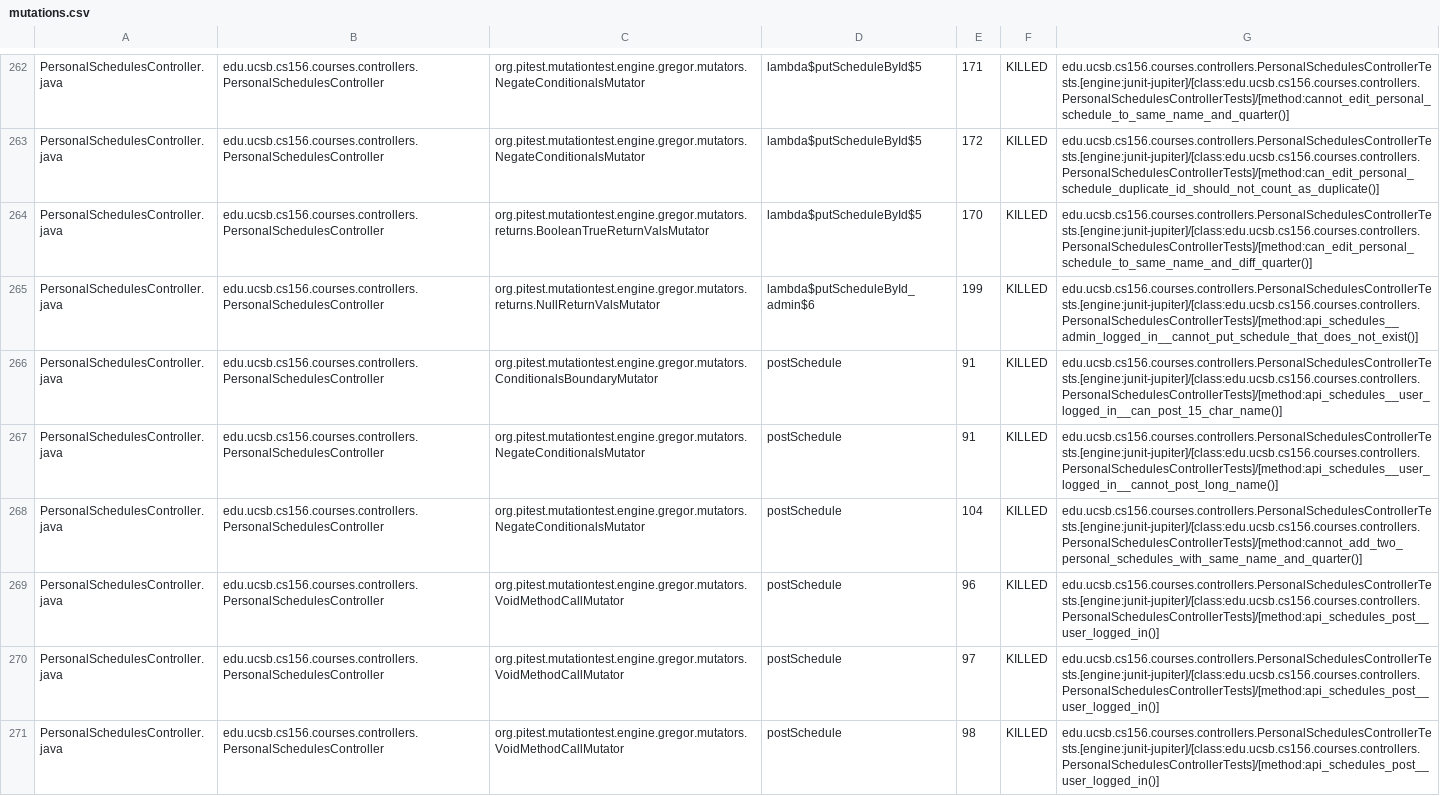
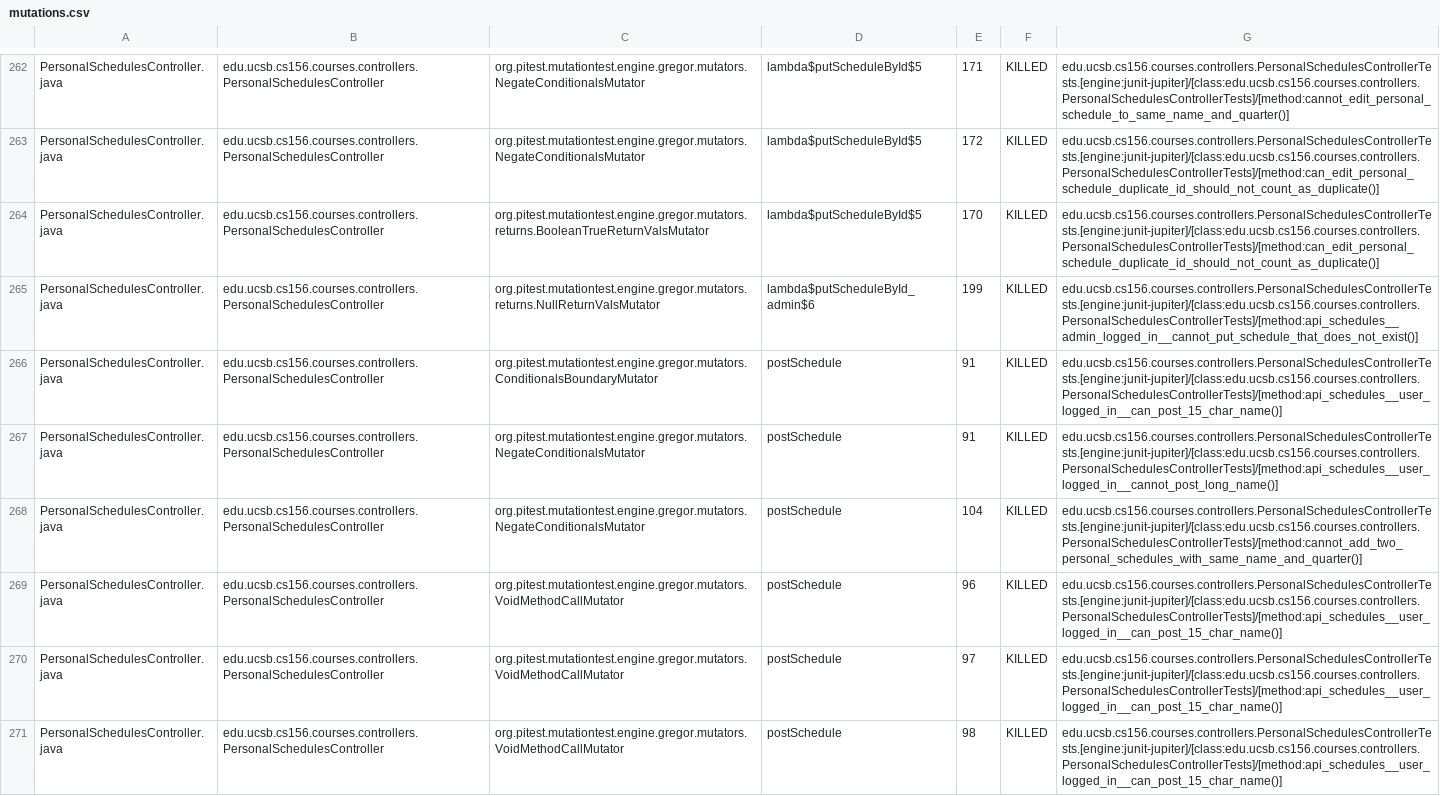
Before and after one commit to ucsb-cs156-s26/proj-courses-s26-04, a CSV file: prs/27/pitest/mutations.csv, drawn as a sheet; only a part is shown, gaps mark what is left out; the diff covers the shown part only.

Commit message:
Deploying to gh-pages from @ ucsb-cs156-s26/proj-courses-s26-04@54c774e6b65893a8fe90047431ad1e5d0e661fae 🚀

```diff
--- a/prs/27/pitest/mutations.csv
+++ b/prs/27/pitest/mutations.csv
@@ -263,3 +263,3 @@ PersonalSchedulesController.java,edu.ucsb.cs156.courses.controllers.PersonalSche
 PersonalSchedulesController.java,edu.ucsb.cs156.courses.controllers.PersonalSchedulesController,org.pitest.mutationtest.engine.gregor.mutators.NegateConditionalsMutator,lambda$putScheduleById$5,172,KILLED,edu.ucsb.cs156.courses.controllers.PersonalSchedulesControllerTests.[engine:junit-jupiter]/[class:edu.ucsb.cs156.courses.controllers.PersonalSchedulesControllerTests]/[method:can_edit_personal_schedule_duplicate_id_should_not_count_as_duplicate()]
-PersonalSchedulesController.java,edu.ucsb.cs156.courses.controllers.PersonalSchedulesController,org.pitest.mutationtest.engine.gregor.mutators.returns.BooleanTrueReturnValsMutator,lambda$putScheduleById$5,170,KILLED,edu.ucsb.cs156.courses.controllers.PersonalSchedulesControllerTests.[engine:junit-jupiter]/[class:edu.ucsb.cs156.courses.controllers.PersonalSchedulesControllerTests]/[method:can_edit_personal_schedule_to_same_name_and_diff_quarter()]
+PersonalSchedulesController.java,edu.ucsb.cs156.courses.controllers.PersonalSchedulesController,org.pitest.mutationtest.engine.gregor.mutators.returns.BooleanTrueReturnValsMutator,lambda$putScheduleById$5,170,KILLED,edu.ucsb.cs156.courses.controllers.PersonalSchedulesControllerTests.[engine:junit-jupiter]/[class:edu.ucsb.cs156.courses.controllers.PersonalSchedulesControllerTests]/[method:can_edit_personal_schedule_duplicate_id_should_not_count_as_duplicate()]
 PersonalSchedulesController.java,edu.ucsb.cs156.courses.controllers.PersonalSchedulesController,org.pitest.mutationtest.engine.gregor.mutators.returns.NullReturnValsMutator,lambda$putScheduleById_admin$6,199,KILLED,edu.ucsb.cs156.courses.controllers.PersonalSchedulesControllerTests.[engine:junit-jupiter]/[class:edu.ucsb.cs156.courses.controllers.PersonalSchedulesControllerTests]/[method:api_schedules__admin_logged_in__cannot_put_schedule_that_does_not_exist()]
@@ -268,4 +268,4 @@ PersonalSchedulesController.java,edu.ucsb.cs156.courses.controllers.PersonalSche
 PersonalSchedulesController.java,edu.ucsb.cs156.courses.controllers.PersonalSchedulesController,org.pitest.mutationtest.engine.gregor.mutators.NegateConditionalsMutator,postSchedule,104,KILLED,edu.ucsb.cs156.courses.controllers.PersonalSchedulesControllerTests.[engine:junit-jupiter]/[class:edu.ucsb.cs156.courses.controllers.PersonalSchedulesControllerTests]/[method:cannot_add_two_personal_schedules_with_same_name_and_quarter()]
-PersonalSchedulesController.java,edu.ucsb.cs156.courses.controllers.PersonalSchedulesController,org.pitest.mutationtest.engine.gregor.mutators.VoidMethodCallMutator,postSchedule,96,KILLED,edu.ucsb.cs156.courses.controllers.PersonalSchedulesControllerTests.[engine:junit-jupiter]/[class:edu.ucsb.cs156.courses.controllers.PersonalSchedulesControllerTests]/[method:api_schedules_post__user_logged_in()]
-PersonalSchedulesController.java,edu.ucsb.cs156.courses.controllers.PersonalSchedulesController,org.pitest.mutationtest.engine.gregor.mutators.VoidMethodCallMutator,postSchedule,97,KILLED,edu.ucsb.cs156.courses.controllers.PersonalSchedulesControllerTests.[engine:junit-jupiter]/[class:edu.ucsb.cs156.courses.controllers.PersonalSchedulesControllerTests]/[method:api_schedules_post__user_logged_in()]
-PersonalSchedulesController.java,edu.ucsb.cs156.courses.controllers.PersonalSchedulesController,org.pitest.mutationtest.engine.gregor.mutators.VoidMethodCallMutator,postSchedule,98,KILLED,edu.ucsb.cs156.courses.controllers.PersonalSchedulesControllerTests.[engine:junit-jupiter]/[class:edu.ucsb.cs156.courses.controllers.PersonalSchedulesControllerTests]/[method:api_schedules_post__user_logged_in()]
+PersonalSchedulesController.java,edu.ucsb.cs156.courses.controllers.PersonalSchedulesController,org.pitest.mutationtest.engine.gregor.mutators.VoidMethodCallMutator,postSchedule,96,KILLED,edu.ucsb.cs156.courses.controllers.PersonalSchedulesControllerTests.[engine:junit-jupiter]/[class:edu.ucsb.cs156.courses.controllers.PersonalSchedulesControllerTests]/[method:api_schedules__user_logged_in__can_post_15_char_name()]
+PersonalSchedulesController.java,edu.ucsb.cs156.courses.controllers.PersonalSchedulesController,org.pitest.mutationtest.engine.gregor.mutators.VoidMethodCallMutator,postSchedule,97,KILLED,edu.ucsb.cs156.courses.controllers.PersonalSchedulesControllerTests.[engine:junit-jupiter]/[class:edu.ucsb.cs156.courses.controllers.PersonalSchedulesControllerTests]/[method:api_schedules__user_logged_in__can_post_15_char_name()]
+PersonalSchedulesController.java,edu.ucsb.cs156.courses.controllers.PersonalSchedulesController,org.pitest.mutationtest.engine.gregor.mutators.VoidMethodCallMutator,postSchedule,98,KILLED,edu.ucsb.cs156.courses.controllers.PersonalSchedulesControllerTests.[engine:junit-jupiter]/[class:edu.ucsb.cs156.courses.controllers.PersonalSchedulesControllerTests]/[method:api_schedules__user_logged_in__can_post_15_char_name()]
```
Also changed, not shown: 1 added row, 1 removed row and 66 edited cells elsewhere in this file, 53 other files.
